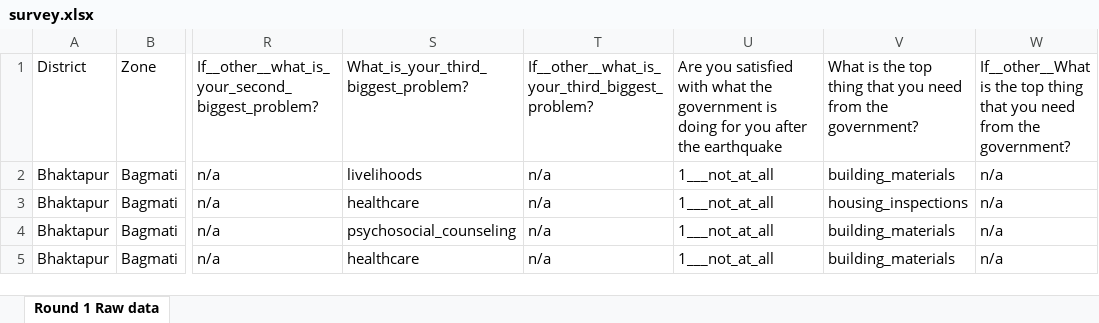
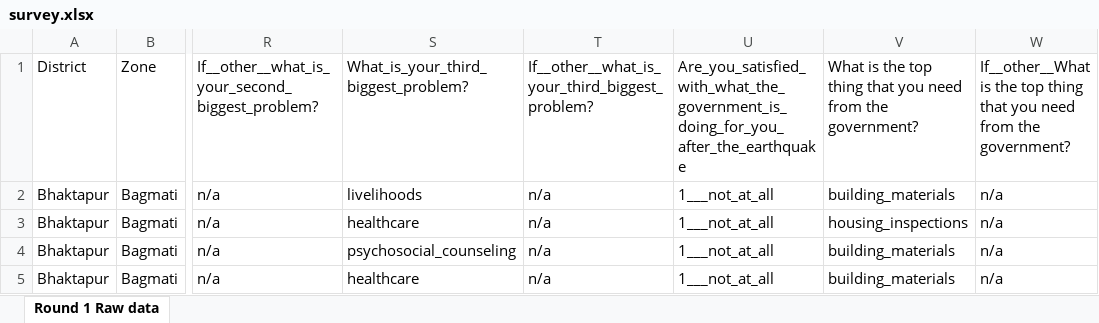
Before and after one commit to KaziUSA/undp, an Excel workbook: web/uploads/round1/survey.xlsx, sheet Round 1 Raw data, drawn as a sheet; only a part is shown, gaps mark what is left out; values as stored, in another font and other column widths than the file's, no borders; table styles not drawn; the diff names each change by its address in the sheet, - before the commit and + after, or states it on an @@ line.

Commit message:
Dropdown added in data.

```diff
--- a/web/uploads/round1/survey.xlsx (sheet Round 1 Raw data)
+++ b/web/uploads/round1/survey.xlsx (sheet Round 1 Raw data)
-U1: Are you satisfied with what the government is doing for you after the earthquake
+U1: Are_you_satisfied_with_what_the_government_is_doing_for_you_after_the_earthquake
```
Also changed, not shown: web/uploads/round6/survey.xlsx, 5 other files.
